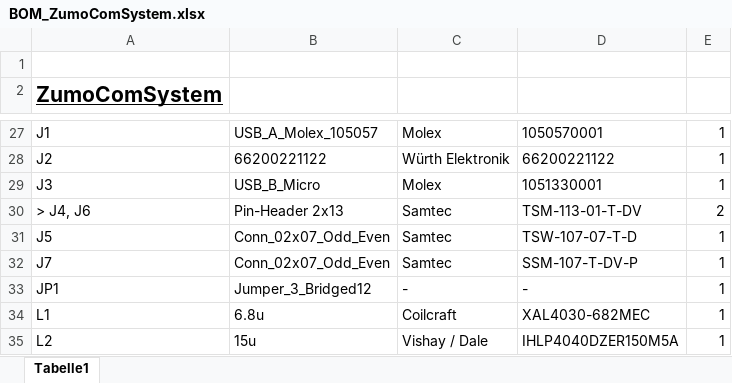
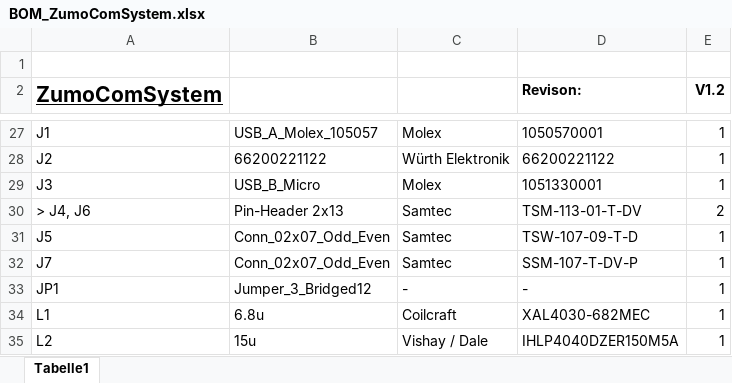
Before and after one commit to NewTec-GmbH/ZumoComSystem, an Excel workbook: Electronic/Production/BOM/BOM_ZumoComSystem.xlsx, sheet Tabelle1, drawn as a sheet; only a part is shown, gaps mark what is left out; values as stored, in another font and other column widths than the file's, no borders; table styles not drawn; the diff names each change by its address in the sheet, - before the commit and + after, or states it on an @@ line.

Commit message:
Electronic: J5 changed to a variant with longer pins

```diff
--- a/Electronic/Production/BOM/BOM_ZumoComSystem.xlsx (sheet Tabelle1)
+++ b/Electronic/Production/BOM/BOM_ZumoComSystem.xlsx (sheet Tabelle1)
-D2: (empty)
+D2: Revison:
-E2: (empty)
+E2: V1.2
-D31 (Revison:): TSW-107-07-T-D
+D31 (Revison:): TSW-107-09-T-D
```
Also changed, not shown: 2 other files.
